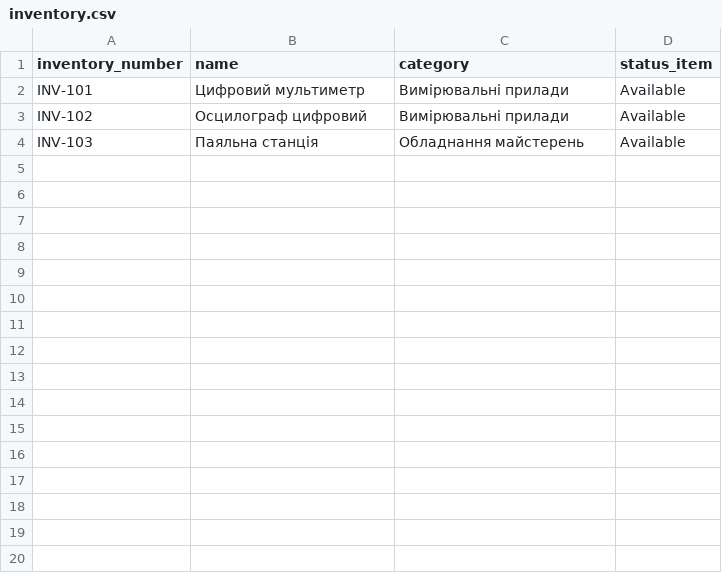
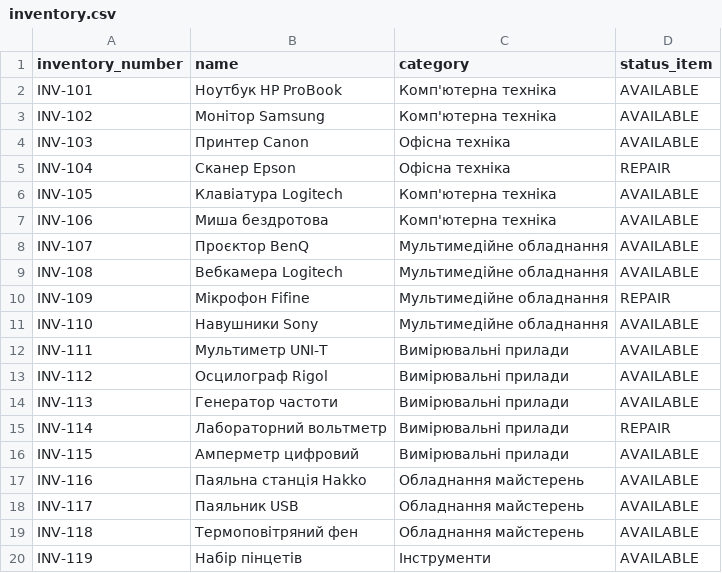
Before and after one commit to bogdanMatiukha/CrossPlatformLabs, a CSV file: client/src/sample_data/inventory.csv, drawn as a sheet; only a part is shown; the diff covers the shown part only.

Commit message:
- The redundant status in the subject line has been removed - Added a progress bar - Added the ability to import CSV data for items

```diff
--- a/client/src/sample_data/inventory.csv
+++ b/client/src/sample_data/inventory.csv
@@ -1,4 +1,20 @@
 inventory_number,name,category,status_item
-INV-101,Цифровий мультиметр,Вимірювальні прилади,Available
-INV-102,Осцилограф цифровий,Вимірювальні прилади,Available
-INV-103,Паяльна станція,Обладнання майстерень,Available
+INV-101,Ноутбук HP ProBook,Комп'ютерна техніка,AVAILABLE
+INV-102,Монітор Samsung,Комп'ютерна техніка,AVAILABLE
+INV-103,Принтер Canon,Офісна техніка,AVAILABLE
+INV-104,Сканер Epson,Офісна техніка,REPAIR
+INV-105,Клавіатура Logitech,Комп'ютерна техніка,AVAILABLE
+INV-106,Миша бездротова,Комп'ютерна техніка,AVAILABLE
+INV-107,Проєктор BenQ,Мультимедійне обладнання,AVAILABLE
+INV-108,Вебкамера Logitech,Мультимедійне обладнання,AVAILABLE
+INV-109,Мікрофон Fifine,Мультимедійне обладнання,REPAIR
+INV-110,Навушники Sony,Мультимедійне обладнання,AVAILABLE
+INV-111,Мультиметр UNI-T,Вимірювальні прилади,AVAILABLE
+INV-112,Осцилограф Rigol,Вимірювальні прилади,AVAILABLE
+INV-113,Генератор частоти,Вимірювальні прилади,AVAILABLE
+INV-114,Лабораторний вольтметр,Вимірювальні прилади,REPAIR
+INV-115,Амперметр цифровий,Вимірювальні прилади,AVAILABLE
+INV-116,Паяльна станція Hakko,Обладнання майстерень,AVAILABLE
+INV-117,Паяльник USB,Обладнання майстерень,AVAILABLE
+INV-118,Термоповітряний фен,Обладнання майстерень,AVAILABLE
+INV-119,Набір пінцетів,Інструменти,AVAILABLE
```
Also changed, not shown: 31 added rows elsewhere in this file, 5 other files.
